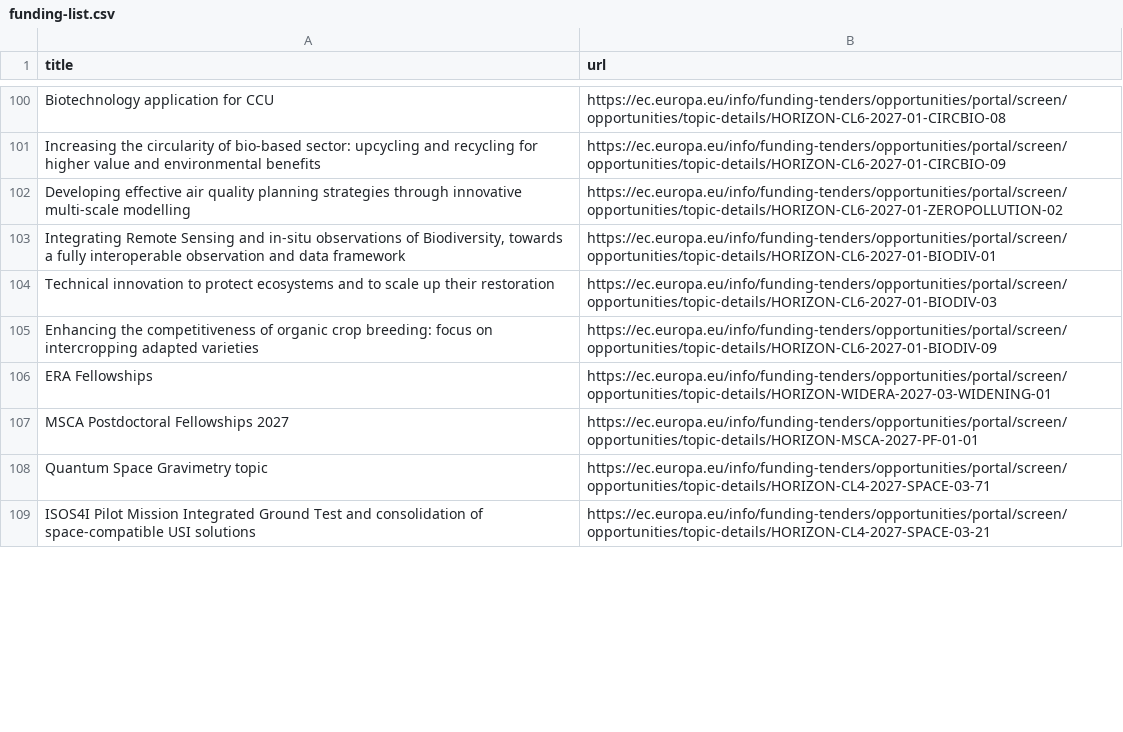
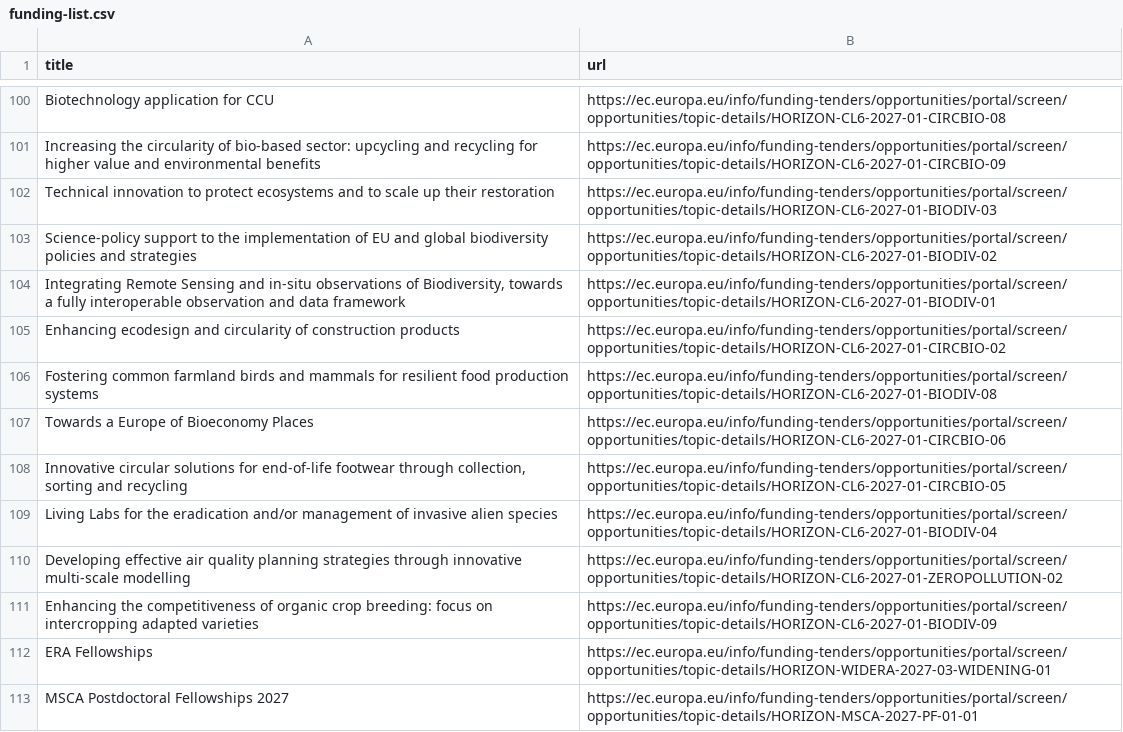
Before and after one commit to Lobal-coder/eufundsscraper, a CSV file: docs/funding-list.csv, drawn as a sheet; only a part is shown, gaps mark what is left out; the shorter side is filled out with more unchanged rows; the diff covers the shown part only.

```diff
--- a/docs/funding-list.csv
+++ b/docs/funding-list.csv
@@ -101,5 +101,11 @@ title,url
 "Increasing the circularity of bio-based sector: upcycling and recycling for higher value and environmental benefits","https://ec.europa.eu/info/funding-tenders/opportunities/portal/screen/opportunities/topic-details/HORIZON-CL6-2027-01-CIRCBIO-09"
+"Technical innovation to protect ecosystems and to scale up their restoration","https://ec.europa.eu/info/funding-tenders/opportunities/portal/screen/opportunities/topic-details/HORIZON-CL6-2027-01-BIODIV-03"
+"Science-policy support to the implementation of EU and global biodiversity policies and strategies","https://ec.europa.eu/info/funding-tenders/opportunities/portal/screen/opportunities/topic-details/HORIZON-CL6-2027-01-BIODIV-02"
+"Integrating Remote Sensing and in-situ observations of Biodiversity, towards a fully interoperable observation and data framework","https://ec.europa.eu/info/funding-tenders/opportunities/portal/screen/opportunities/topic-details/HORIZON-CL6-2027-01-BIODIV-01"
+"Enhancing ecodesign and circularity of construction products","https://ec.europa.eu/info/funding-tenders/opportunities/portal/screen/opportunities/topic-details/HORIZON-CL6-2027-01-CIRCBIO-02"
+"Fostering common farmland birds and mammals for resilient food production systems","https://ec.europa.eu/info/funding-tenders/opportunities/portal/screen/opportunities/topic-details/HORIZON-CL6-2027-01-BIODIV-08"
+"Towards a Europe of Bioeconomy Places","https://ec.europa.eu/info/funding-tenders/opportunities/portal/screen/opportunities/topic-details/HORIZON-CL6-2027-01-CIRCBIO-06"
+"Innovative circular solutions for end-of-life footwear through collection, sorting and recycling","https://ec.europa.eu/info/funding-tenders/opportunities/portal/screen/opportunities/topic-details/HORIZON-CL6-2027-01-CIRCBIO-05"
+"Living Labs for the eradication and/or management of invasive alien species","https://ec.europa.eu/info/funding-tenders/opportunities/portal/screen/opportunities/topic-details/HORIZON-CL6-2027-01-BIODIV-04"
 "Developing effective air quality planning strategies through innovative multi-scale modelling","https://ec.europa.eu/info/funding-tenders/opportunities/portal/screen/opportunities/topic-details/HORIZON-CL6-2027-01-ZEROPOLLUTION-02"
-"Integrating Remote Sensing and in-situ observations of Biodiversity, towards a fully interoperable observation and data framework","https://ec.europa.eu/info/funding-tenders/opportunities/portal/screen/opportunities/topic-details/HORIZON-CL6-2027-01-BIODIV-01"
-"Technical innovation to protect ecosystems and to scale up their restoration","https://ec.europa.eu/info/funding-tenders/opportunities/portal/screen/opportunities/topic-details/HORIZON-CL6-2027-01-BIODIV-03"
 "Enhancing the competitiveness of organic crop breeding: focus on intercropping adapted varieties","https://ec.europa.eu/info/funding-tenders/opportunities/portal/screen/opportunities/topic-details/HORIZON-CL6-2027-01-BIODIV-09"
```
Also changed, not shown: 4 added rows, 45 moved rows and 2 edited cells elsewhere in this file, docs/funding_enriched.csv, docs/tenders-list.csv, 6 other files.
